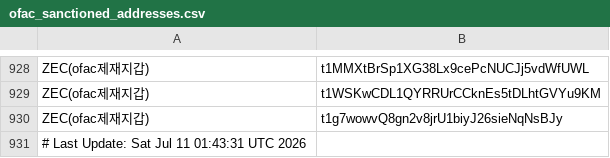
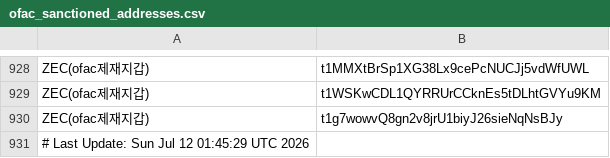
Before and after one commit to kuyongjin/blacklist-wallet-daily-check, a CSV file: ofac_sanctioned_addresses.csv, drawn as a sheet; only a part is shown, gaps mark what is left out.

```diff
--- a/ofac_sanctioned_addresses.csv
+++ b/ofac_sanctioned_addresses.csv
@@ -930,2 +930,2 @@ ZEC(ofac제재지갑),t1WSKwCDL1QYRRUrCCknEs5tDLhtGVYu9KM
 ZEC(ofac제재지갑),t1g7wowvQ8gn2v8jrU1biyJ26sieNqNsBJy
-# Last Update: Sat Jul 11 01:43:31 UTC 2026
+# Last Update: Sun Jul 12 01:45:29 UTC 2026
```
Also changed, not shown: opensanctions_addresses.csv.
